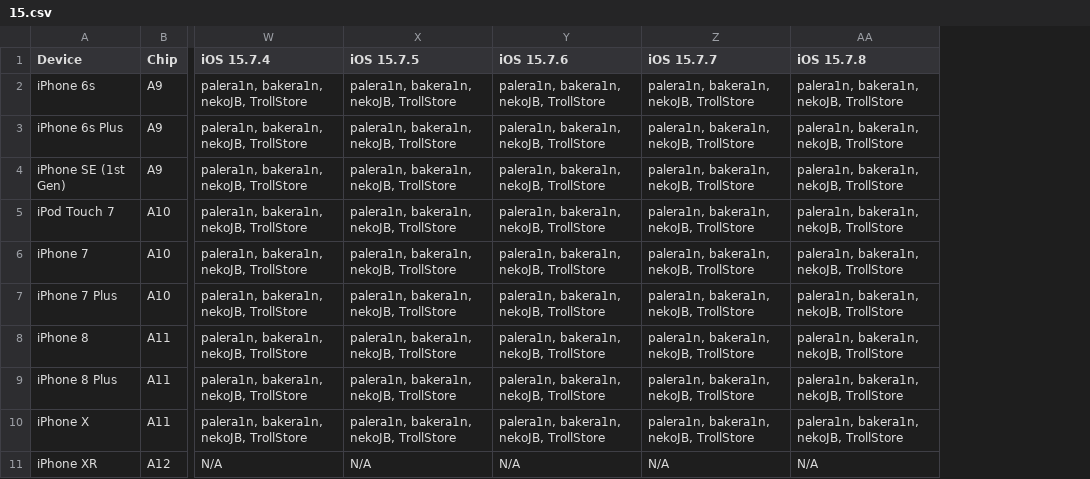
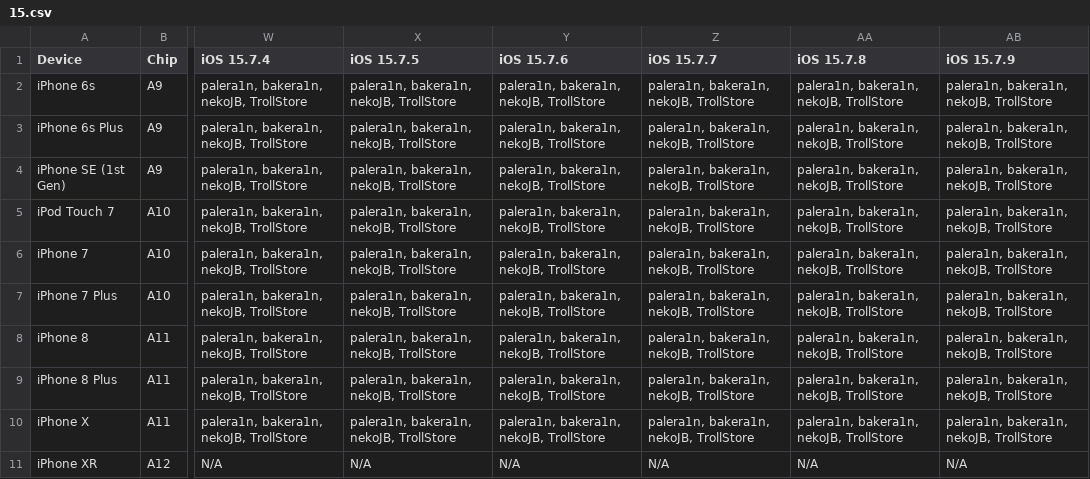
Before and after one commit to Am1nCmd/canijailbreak, a CSV file: chart/15.csv, drawn as a sheet; only a part is shown, gaps mark what is left out; the diff names each change by its address in the sheet, - before the commit and + after, or states it on an @@ line.

Commit message:
add iOS version up to 15.8.3

```diff
--- a/chart/15.csv
+++ b/chart/15.csv
+column AB (iOS 15.7.9), rows 2-11: palera1n, bakera1n, nekoJB, TrollStore | palera1n, bakera1n, nekoJB, TrollStore | palera1n, bakera1n, nekoJB, TrollStore | palera1n, bakera1n, nekoJB, TrollStore | palera1n, bakera1n, nekoJB, TrollStore | palera1n, bakera1n, nekoJB, TrollStore | palera1n, bakera1n, nekoJB, TrollStore | palera1n, bakera1n, nekoJB, TrollStore | palera1n, bakera1n, nekoJB, TrollStore | N/A
```
